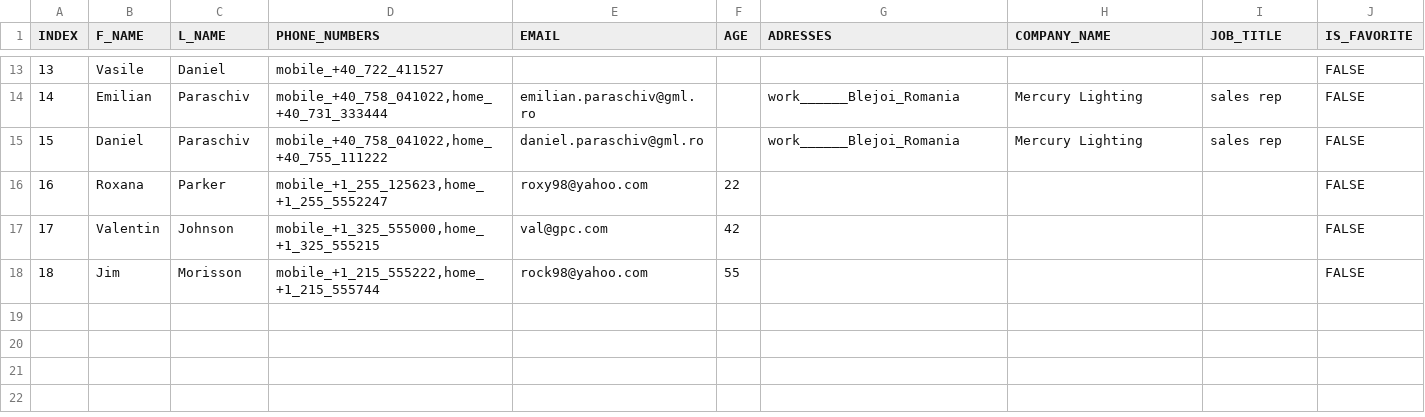
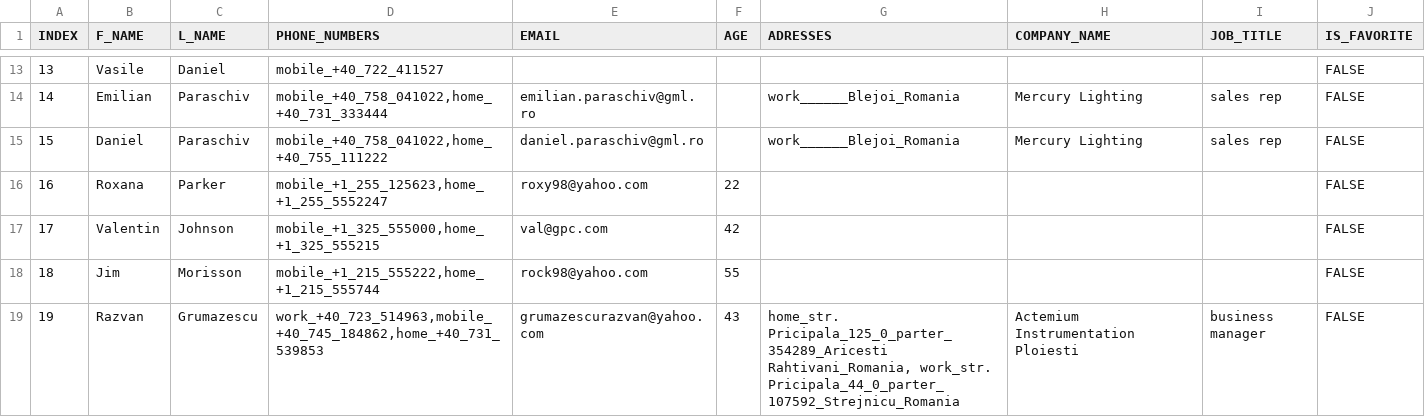
Before and after one commit to dragos-cosmin/ContactList, a CSV file: contactlist.csv, drawn as a sheet; only a part is shown, gaps mark what is left out.

```diff
--- a/contactlist.csv
+++ b/contactlist.csv
@@ -18 +18,2 @@ INDEX|F_NAME|L_NAME|PHONE_NUMBERS|EMAIL|AGE|ADRESSES|COMPANY_NAME|JOB_TITLE|IS_F
 18|Jim|Morisson|mobile_+1_215_555222,home_+1_215_555744|rock98@yahoo.com|55||||FALSE
+19|Razvan|Grumazescu|work_+40_723_514963,mobile_+40_745_184862,home_+40_731_539853|grumazescurazvan@yahoo.com|43|home_str. Pricipala_125_0_parter_354289_Aricesti Rahtivani_Romania, work_str. Pricipala_44_0_parter_107592_Strejnicu_Romania|Actemium Instrumentation Ploiesti|business manager|FALSE
```
Also changed, not shown: 6 other files.
